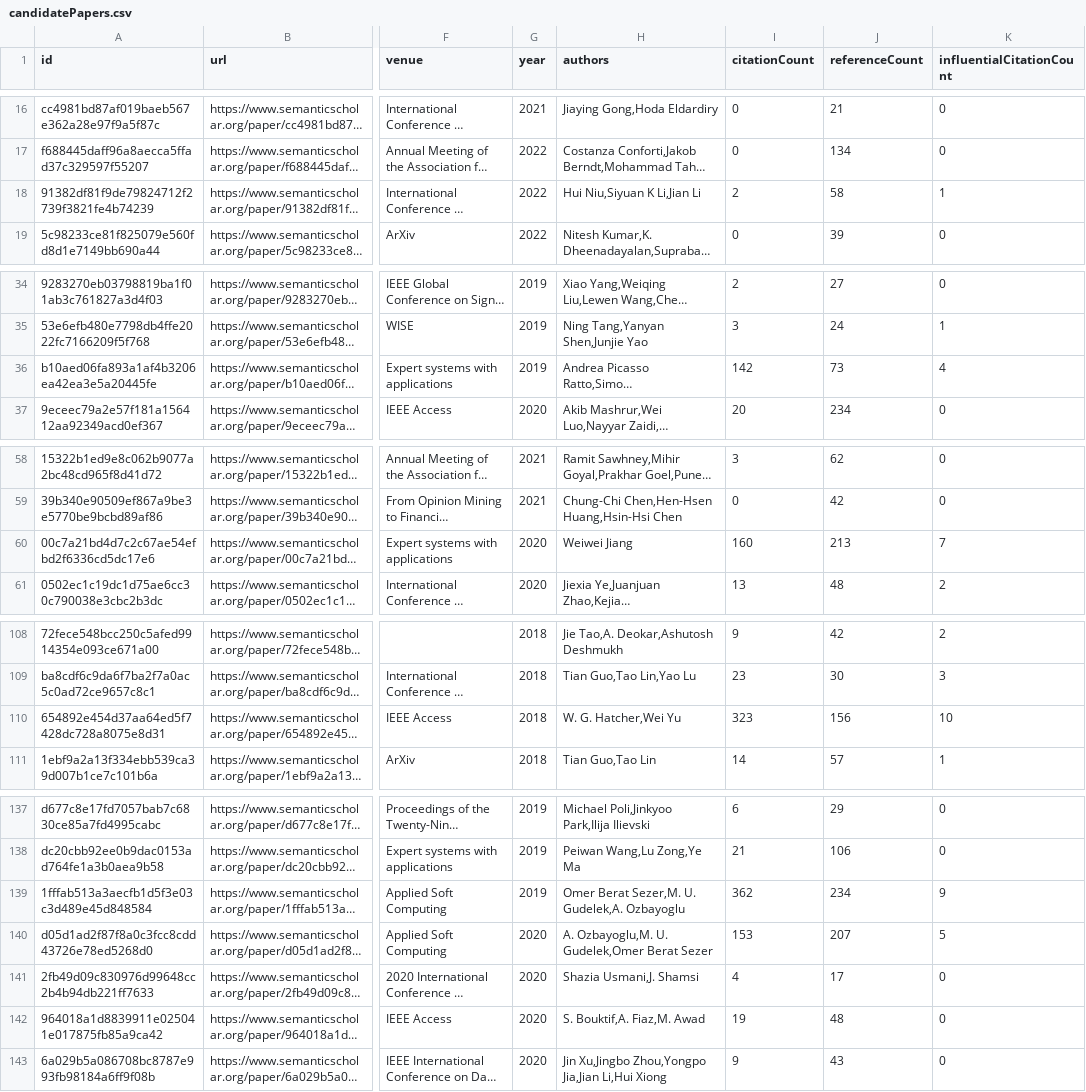
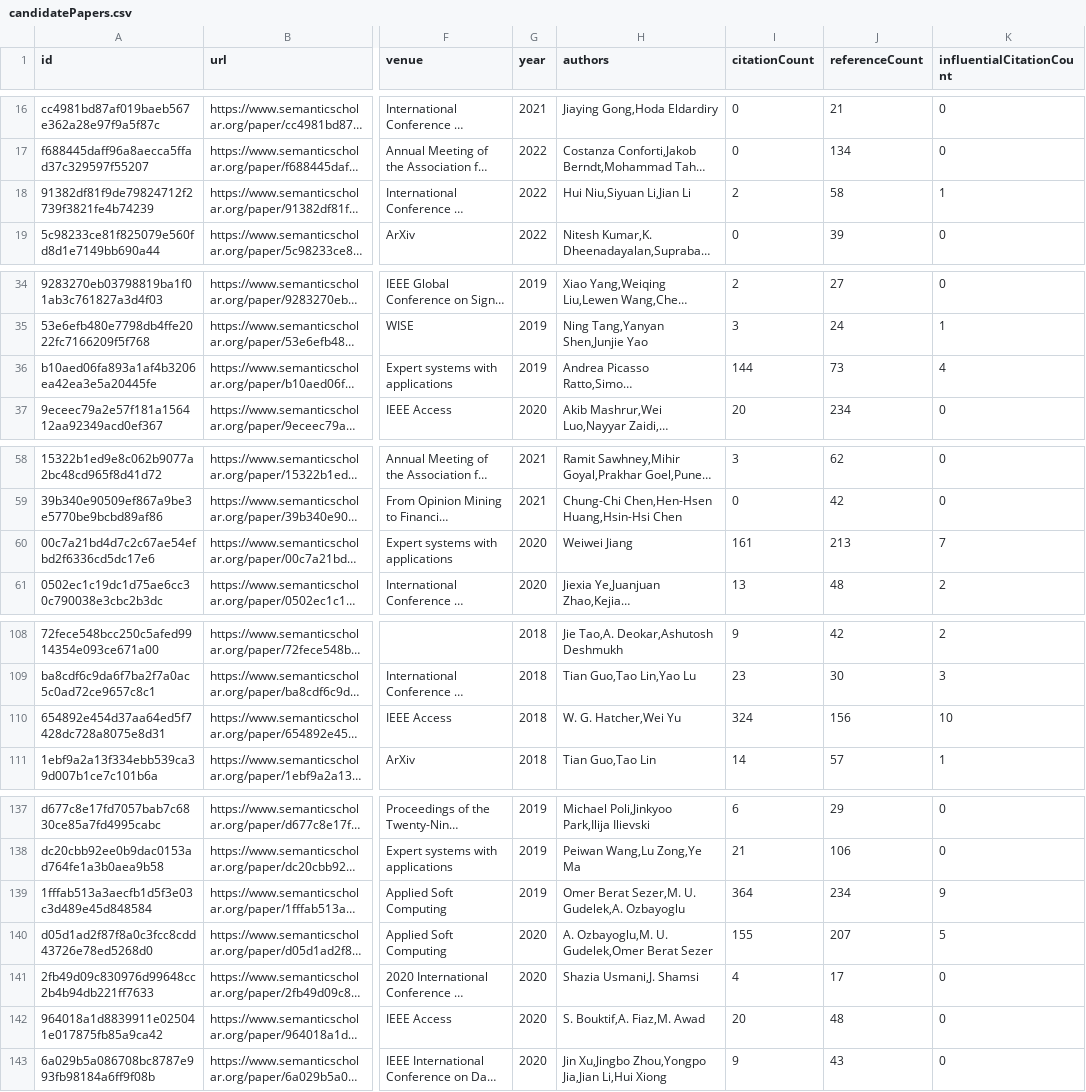
Before and after one commit to avi-jit/memestock-lit-review, a CSV file: data/candidatePapers.csv, drawn as a sheet; only a part is shown, gaps mark what is left out; long unchanged cells end in …; the diff covers the shown part only; the diff names each change by its address in the sheet, - before the commit and + after, or states it on an @@ line.

Commit message:
Add new candidate papers

```diff
--- a/data/candidatePapers.csv
+++ b/data/candidatePapers.csv
-H18 (authors): Hui Niu,Siyuan K Li,Jian Li
+H18 (authors): Hui Niu,Siyuan Li,Jian Li
-I36 (citationCount): 142
+I36 (citationCount): 144
-I60 (citationCount): 160
+I60 (citationCount): 161
-I110 (citationCount): 323
+I110 (citationCount): 324
-I139 (citationCount): 362
+I139 (citationCount): 364
-I140 (citationCount): 153
+I140 (citationCount): 155
-I142 (citationCount): 19
+I142 (citationCount): 20
```
Also changed, not shown: 3 edited cells elsewhere in this file, 2 other files.
